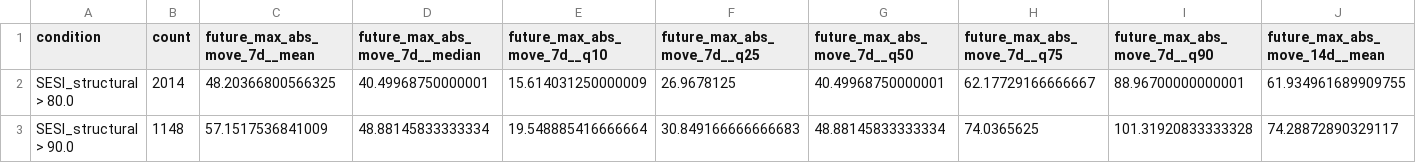
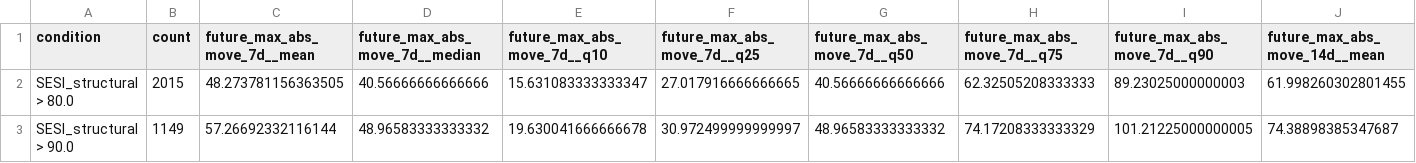
Before and after one commit to getparagua/paragua-sesi, a CSV file: assets/validation/table_when_SESI_structural_gt_thresholds.csv, drawn as a sheet; only a part is shown; the diff covers the shown part only; the diff names each change by its address in the sheet, - before the commit and + after, or states it on an @@ line.

```diff
--- a/assets/validation/table_when_SESI_structural_gt_thresholds.csv
+++ b/assets/validation/table_when_SESI_structural_gt_thresholds.csv
-B2 (count): 2014
+B2 (count): 2015
-C2 (future_max_abs_move_7d__mean): 48.20366800566325
+C2 (future_max_abs_move_7d__mean): 48.273781156363505
-D2 (future_max_abs_move_7d__median): 40.49968750000001
+D2 (future_max_abs_move_7d__median): 40.56666666666666
-E2 (future_max_abs_move_7d__q10): 15.614031250000009
+E2 (future_max_abs_move_7d__q10): 15.631083333333347
-F2 (future_max_abs_move_7d__q25): 26.9678125
+F2 (future_max_abs_move_7d__q25): 27.017916666666665
-G2 (future_max_abs_move_7d__q50): 40.49968750000001
+G2 (future_max_abs_move_7d__q50): 40.56666666666666
-H2 (future_max_abs_move_7d__q75): 62.17729166666667
+H2 (future_max_abs_move_7d__q75): 62.32505208333333
-I2 (future_max_abs_move_7d__q90): 88.96700000000001
+I2 (future_max_abs_move_7d__q90): 89.23025000000003
-J2 (future_max_abs_move_14d__mean): 61.934961689909755
+J2 (future_max_abs_move_14d__mean): 61.998260302801455
-B3 (count): 1148
+B3 (count): 1149
-C3 (future_max_abs_move_7d__mean): 57.1517536841009
+C3 (future_max_abs_move_7d__mean): 57.26692332116144
-D3 (future_max_abs_move_7d__median): 48.88145833333334
+D3 (future_max_abs_move_7d__median): 48.96583333333332
-E3 (future_max_abs_move_7d__q10): 19.548885416666664
+E3 (future_max_abs_move_7d__q10): 19.630041666666678
-F3 (future_max_abs_move_7d__q25): 30.849166666666683
+F3 (future_max_abs_move_7d__q25): 30.972499999999997
-G3 (future_max_abs_move_7d__q50): 48.88145833333334
+G3 (future_max_abs_move_7d__q50): 48.96583333333332
-H3 (future_max_abs_move_7d__q75): 74.0365625
+H3 (future_max_abs_move_7d__q75): 74.17208333333329
-I3 (future_max_abs_move_7d__q90): 101.31920833333328
+I3 (future_max_abs_move_7d__q90): 101.21225000000005
-J3 (future_max_abs_move_14d__mean): 74.28872890329117
+J3 (future_max_abs_move_14d__mean): 74.38898385347687
```
Also changed, not shown: 87 edited cells elsewhere in this file, assets/validation/lead_lag_corr_SESI_vs_vol7d.csv, assets/validation/quadrants_summary.csv, 8 other files.
